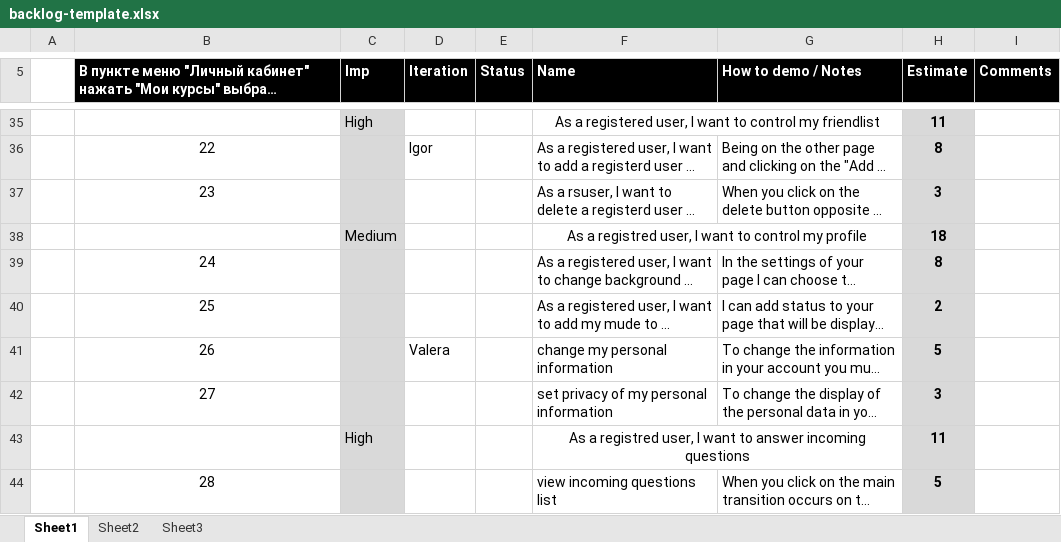
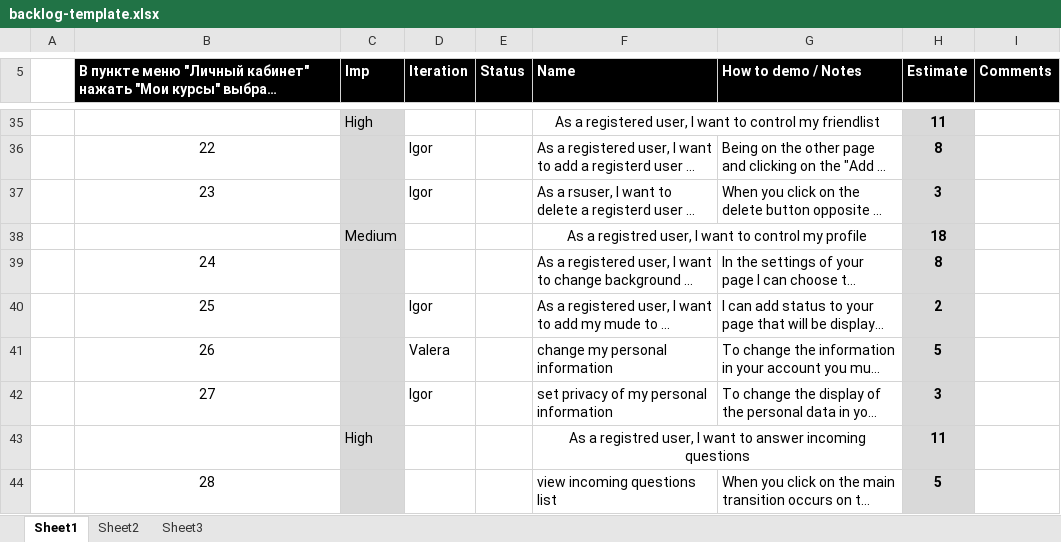
Before and after one commit to TeamKokhanov/Ask_service, an Excel workbook: Doc/backlog-template.xlsx, sheet Sheet1, drawn as a sheet; only a part is shown, gaps mark what is left out; long unchanged cells end in …; values as stored, in another font and other column widths than the file's, no borders; charts and pictures not drawn; the diff names each change by its address in the sheet, - before the commit and + after, or states it on an @@ line.

Commit message:
My tasks for second sprint
My tasks for second sprint

```diff
--- a/Doc/backlog-template.xlsx (sheet Sheet1)
+++ b/Doc/backlog-template.xlsx (sheet Sheet1)
-D37 (Iteration): (empty)
+D37 (Iteration): Igor
-D40 (Iteration): (empty)
+D40 (Iteration): Igor
-D42 (Iteration): (empty)
+D42 (Iteration): Igor
```
Also changed, not shown: charts or pictures.
